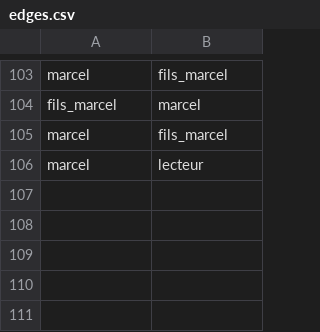
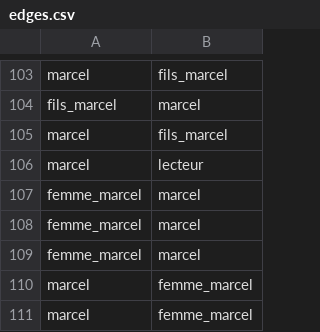
Before and after one commit to adriens/brousse-en-folie-network, a CSV file: edges.csv, drawn as a sheet; only a part is shown, gaps mark what is left out.

Commit message:
Implémenter page 23 fixes #17

```diff
--- a/edges.csv
+++ b/edges.csv
@@ -106 +106,6 @@ marcel,fils_marcel
 marcel,lecteur
+femme_marcel,marcel
+femme_marcel,marcel
+femme_marcel,marcel
+marcel,femme_marcel
+marcel,femme_marcel
```
